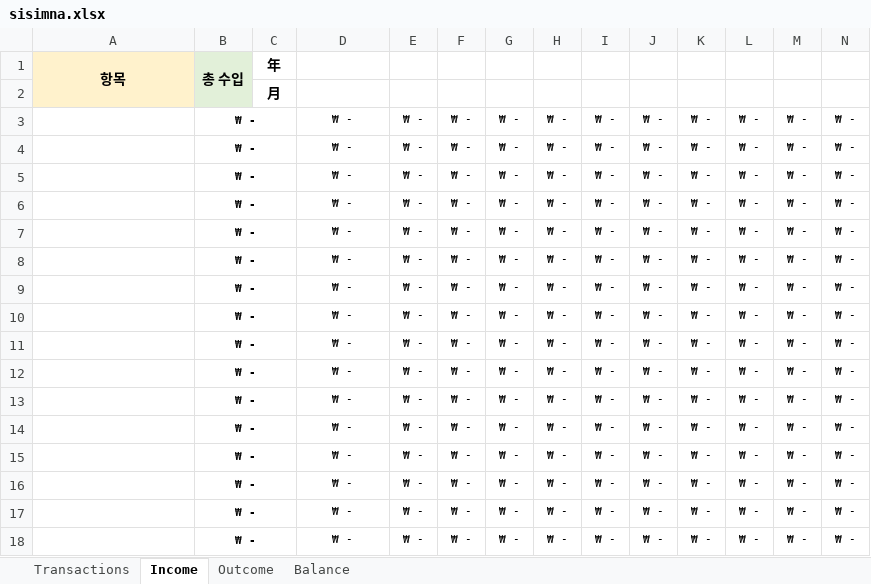
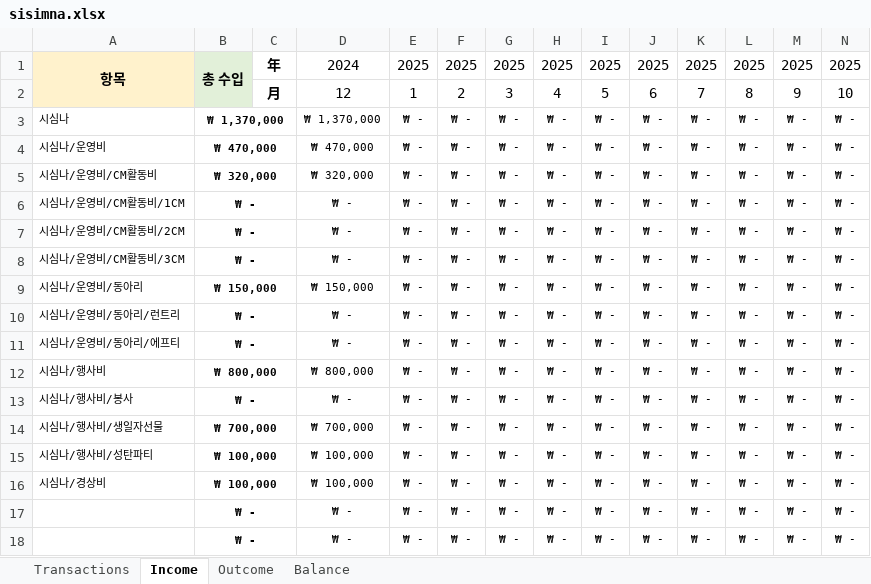
Before and after one commit to 20161609/Snap-Box, an Excel workbook: public/sisimna.xlsx, sheet Income, drawn as a sheet; only a part is shown; values as stored, in another font and other column widths than the file's, no borders; removed rows and columns are numbered as before the commit, all else as after; rows hold the shown columns only; the diff names each change by its address in the sheet, - before the commit and + after, or states it on an @@ line.

```diff
--- a/public/sisimna.xlsx (sheet Income)
+++ b/public/sisimna.xlsx (sheet Income)
-row 1: 항목 | 총 수입 | 年
-row 2:  |  | 月
+row 1: 항목 | 총 수입 | 年 | 2024 | 2025 | 2025 | 2025 | 2025 | 2025 | 2025 | 2025 | 2025 | 2025 | 2025
+row 2:  |  | 月 | 12 | 1 | 2 | 3 | 4 | 5 | 6 | 7 | 8 | 9 | 10
-A3: (empty)
+A3: 시심나
-B3: ₩ -
+B3: ₩ 1,370,000
-D3: ₩ -
+D3: ₩ 1,370,000
-A4: (empty)
+A4: 시심나/운영비
-B4: ₩ -
+B4: ₩ 470,000
-D4: ₩ -
+D4: ₩ 470,000
-A5: (empty)
+A5: 시심나/운영비/CM활동비
-B5: ₩ -
+B5: ₩ 320,000
-D5: ₩ -
+D5: ₩ 320,000
-A6: (empty)
+A6: 시심나/운영비/CM활동비/1CM
-A7: (empty)
+A7: 시심나/운영비/CM활동비/2CM
-A8: (empty)
+A8: 시심나/운영비/CM활동비/3CM
-A9: (empty)
+A9: 시심나/운영비/동아리
-B9: ₩ -
+B9: ₩ 150,000
-D9: ₩ -
+D9: ₩ 150,000
-A10: (empty)
+A10: 시심나/운영비/동아리/런트리
-A11: (empty)
+A11: 시심나/운영비/동아리/에프티
-A12: (empty)
+A12: 시심나/행사비
-B12: ₩ -
+B12: ₩ 800,000
-D12: ₩ -
+D12: ₩ 800,000
-A13: (empty)
+A13: 시심나/행사비/봉사
-A14: (empty)
+A14: 시심나/행사비/생일자선물
-B14: ₩ -
+B14: ₩ 700,000
-D14: ₩ -
+D14: ₩ 700,000
-A15: (empty)
+A15: 시심나/행사비/성탄파티
-B15:B16: ₩ -
+B15:B16: ₩ 100,000
-D15:D16: ₩ -
+D15:D16: ₩ 100,000
-A16: (empty)
+A16: 시심나/경상비
```
Also changed, not shown: sheet Transactions, sheet Balance, sheet Outcome.
